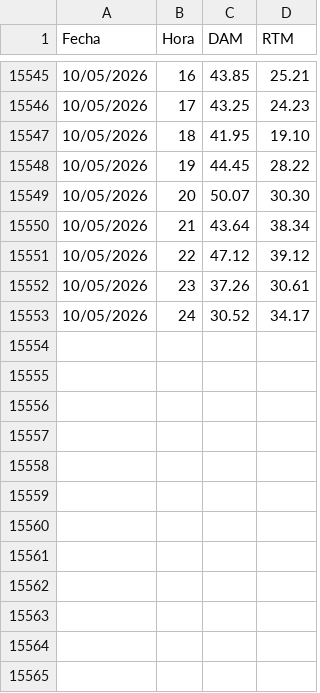
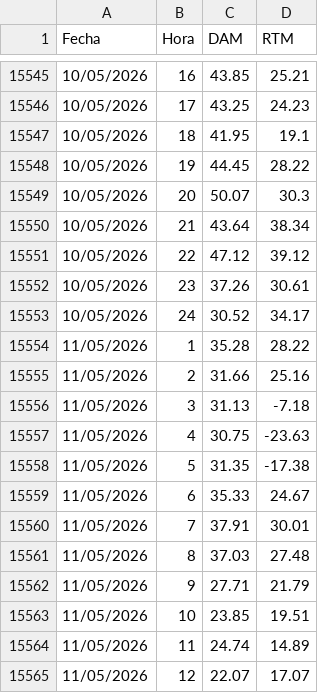
Before and after one commit to AlanSMX/Precios-ERCOT, a CSV file: DC_L.csv, drawn as a sheet; only a part is shown, gaps mark what is left out; the diff covers the shown part only.

```diff
--- a/DC_L.csv
+++ b/DC_L.csv
@@ -15546,5 +15546,5 @@ Fecha,Hora,DAM,RTM
 10/05/2026,17,43.25,24.23
-10/05/2026,18,41.95,19.10
+10/05/2026,18,41.95,19.1
 10/05/2026,19,44.45,28.22
-10/05/2026,20,50.07,30.30
+10/05/2026,20,50.07,30.3
 10/05/2026,21,43.64,38.34
@@ -15553 +15553,13 @@ Fecha,Hora,DAM,RTM
 10/05/2026,24,30.52,34.17
+11/05/2026,1,35.28,28.22
+11/05/2026,2,31.66,25.16
+11/05/2026,3,31.13,-7.18
+11/05/2026,4,30.75,-23.63
+11/05/2026,5,31.35,-17.38
+11/05/2026,6,35.33,24.67
+11/05/2026,7,37.91,30.01
+11/05/2026,8,37.03,27.48
+11/05/2026,9,27.71,21.79
+11/05/2026,10,23.85,19.51
+11/05/2026,11,24.74,14.89
+11/05/2026,12,22.07,17.07
```
Also changed, not shown: 12 added rows and 3 edited cells elsewhere in this file, DC_R.csv.
